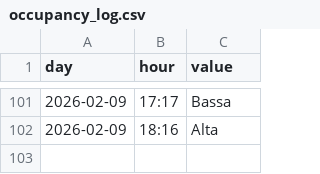
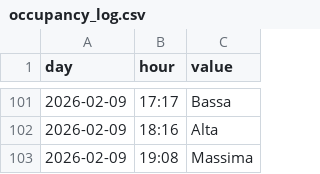
Before and after one commit to AmedeoDesantis/Usi-Gym-Scraping, a CSV file: occupancy_log.csv, drawn as a sheet; only a part is shown, gaps mark what is left out; the diff names each change by its address in the sheet, - before the commit and + after, or states it on an @@ line.

```diff
--- a/occupancy_log.csv
+++ b/occupancy_log.csv
+row 103: 2026-02-09 | 19:08 | Massima
```
